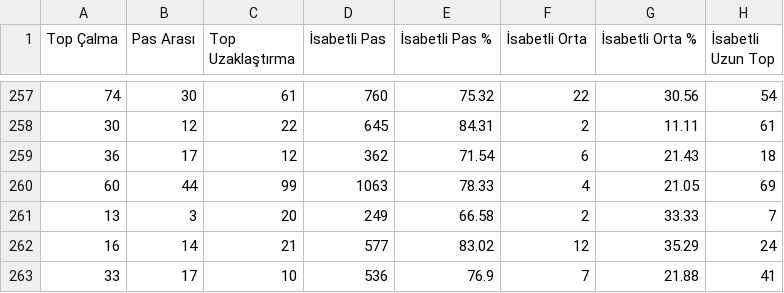
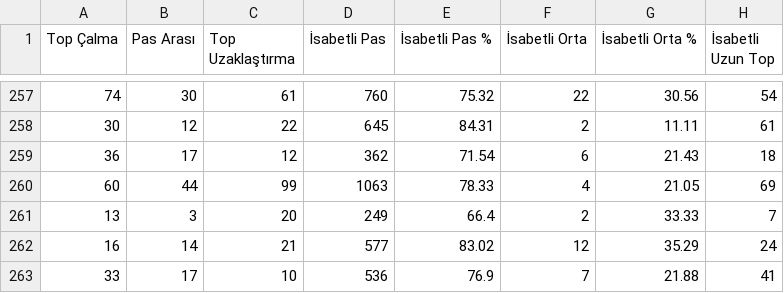
Before and after one commit to scatterradarcsv/csv_scatter_radar_total_noPos, a CSV file: defenders.csv, drawn as a sheet; only a part is shown, gaps mark what is left out; the diff covers the shown part only; the diff names each change by its address in the sheet, - before the commit and + after, or states it on an @@ line.

```diff
--- a/defenders.csv
+++ b/defenders.csv
-E261 (İsabetli Pas %): 66.58
+E261 (İsabetli Pas %): 66.4
```
Also changed, not shown: 3 added rows, 3 removed rows and 4 edited cells elsewhere in this file.
